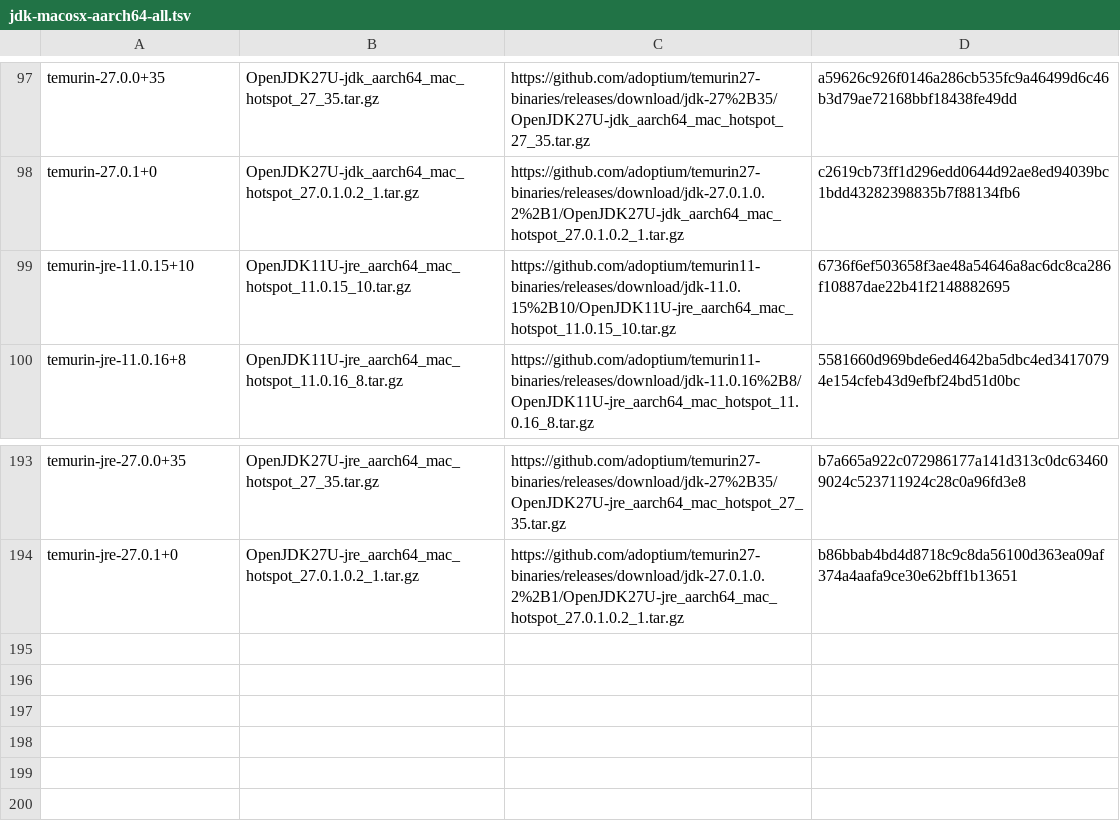
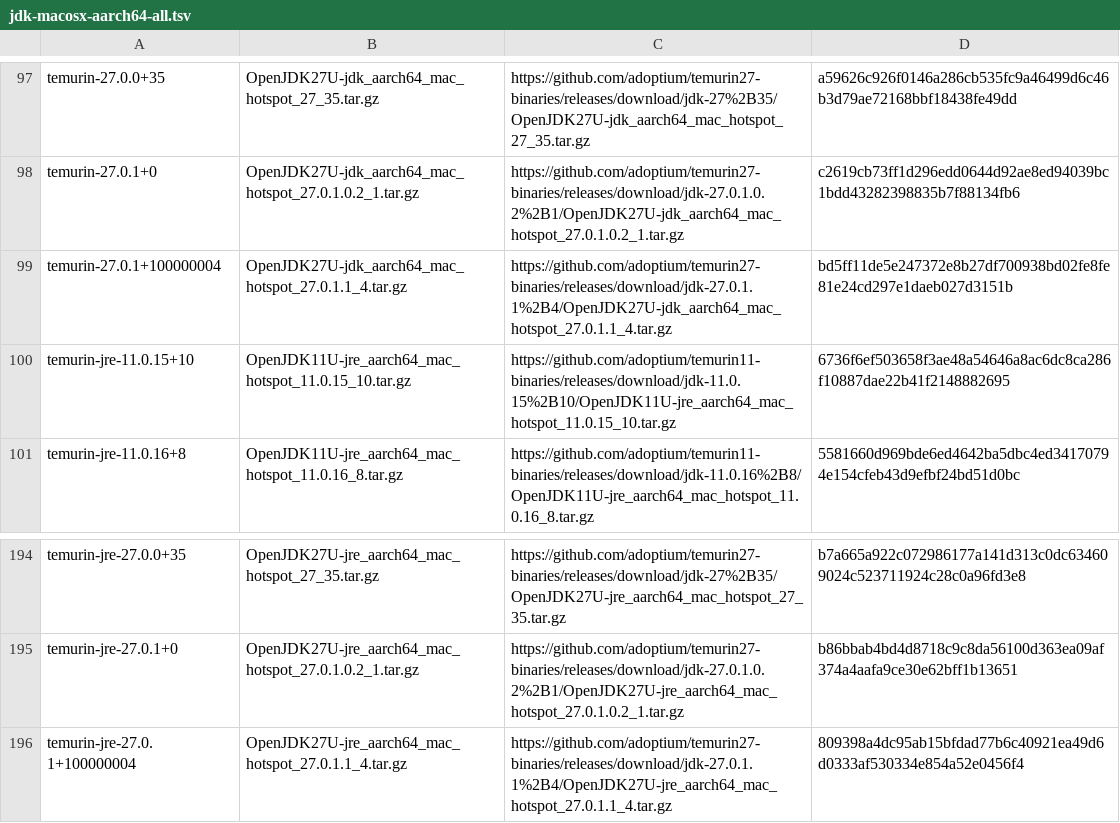
Before and after one commit to hueys/asdf-java, a TSV file: data/jdk-macosx-aarch64-all.tsv, drawn as a sheet; only a part is shown, gaps mark what is left out.

```diff
--- a/data/jdk-macosx-aarch64-all.tsv
+++ b/data/jdk-macosx-aarch64-all.tsv
@@ -98,2 +98,3 @@ temurin-27.0.0+35	OpenJDK27U-jdk_aarch64_mac_hotspot_27_35.tar.gz	https://github
 temurin-27.0.1+0	OpenJDK27U-jdk_aarch64_mac_hotspot_27.0.1.0.2_1.tar.gz	https://github.com/adoptium/temurin27-binaries/releases/download/jdk-27.0.1.0.2%2B1/OpenJDK27U-jdk_aarch64_mac_hotspot_27.0.1.0.2_1.tar.gz	c2619cb73ff1d296edd0644d92ae8ed94039bc1bdd43282398835b7f88134fb6
+temurin-27.0.1+100000004	OpenJDK27U-jdk_aarch64_mac_hotspot_27.0.1.1_4.tar.gz	https://github.com/adoptium/temurin27-binaries/releases/download/jdk-27.0.1.1%2B4/OpenJDK27U-jdk_aarch64_mac_hotspot_27.0.1.1_4.tar.gz	bd5ff11de5e247372e8b27df700938bd02fe8fe81e24cd297e1daeb027d3151b
 temurin-jre-11.0.15+10	OpenJDK11U-jre_aarch64_mac_hotspot_11.0.15_10.tar.gz	https://github.com/adoptium/temurin11-binaries/releases/download/jdk-11.0.15%2B10/OpenJDK11U-jre_aarch64_mac_hotspot_11.0.15_10.tar.gz	6736f6ef503658f3ae48a54646a8ac6dc8ca286f10887dae22b41f2148882695
@@ -194 +195,2 @@ temurin-jre-27.0.0+35	OpenJDK27U-jre_aarch64_mac_hotspot_27_35.tar.gz	https://gi
 temurin-jre-27.0.1+0	OpenJDK27U-jre_aarch64_mac_hotspot_27.0.1.0.2_1.tar.gz	https://github.com/adoptium/temurin27-binaries/releases/download/jdk-27.0.1.0.2%2B1/OpenJDK27U-jre_aarch64_mac_hotspot_27.0.1.0.2_1.tar.gz	b86bbab4bd4d8718c9c8da56100d363ea09af374a4aafa9ce30e62bff1b13651
+temurin-jre-27.0.1+100000004	OpenJDK27U-jre_aarch64_mac_hotspot_27.0.1.1_4.tar.gz	https://github.com/adoptium/temurin27-binaries/releases/download/jdk-27.0.1.1%2B4/OpenJDK27U-jre_aarch64_mac_hotspot_27.0.1.1_4.tar.gz	809398a4dc95ab15bfdad77b6c40921ea49d6d0333af530334e854a52e0456f4
```
Also changed, not shown: data/jdk-macosx-aarch64-ga.tsv, data/jdk-macosx-aarch64.tsv, 9 other files.
